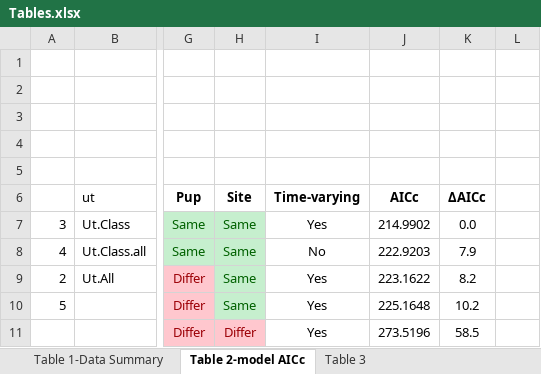
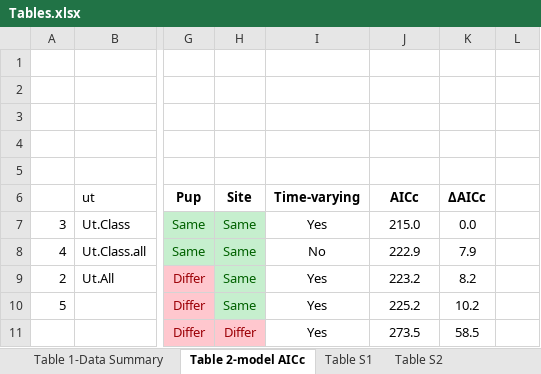
Before and after one commit to bbecker1000/Harbor_Seal_IPM, an Excel workbook: Output/Tables/Tables.xlsx, sheet Table 2-model AICc, drawn as a sheet; only a part is shown, gaps mark what is left out; values as stored, in another font and other column widths than the file's, no borders; the diff names each change by its address in the sheet, - before the commit and + after, or states it on an @@ line.

```diff
--- a/Output/Tables/Tables.xlsx (sheet Table 2-model AICc)
+++ b/Output/Tables/Tables.xlsx (sheet Table 2-model AICc)
-sheet tab: Table 3
+sheet tab: Table S2
+sheet tab: Table S1
-J7 (AICc): 214.9902
+J7 (AICc): 215.0
-J8 (AICc): 222.9203
+J8 (AICc): 222.9
-J9 (AICc): 223.1622
+J9 (AICc): 223.2
-J10 (AICc): 225.1648
+J10 (AICc): 225.2
-J11 (AICc): 273.5196
+J11 (AICc): 273.5
```
Also changed, not shown: sheet Table S2, sheet Table 1-Data Summary, 9 other files.
